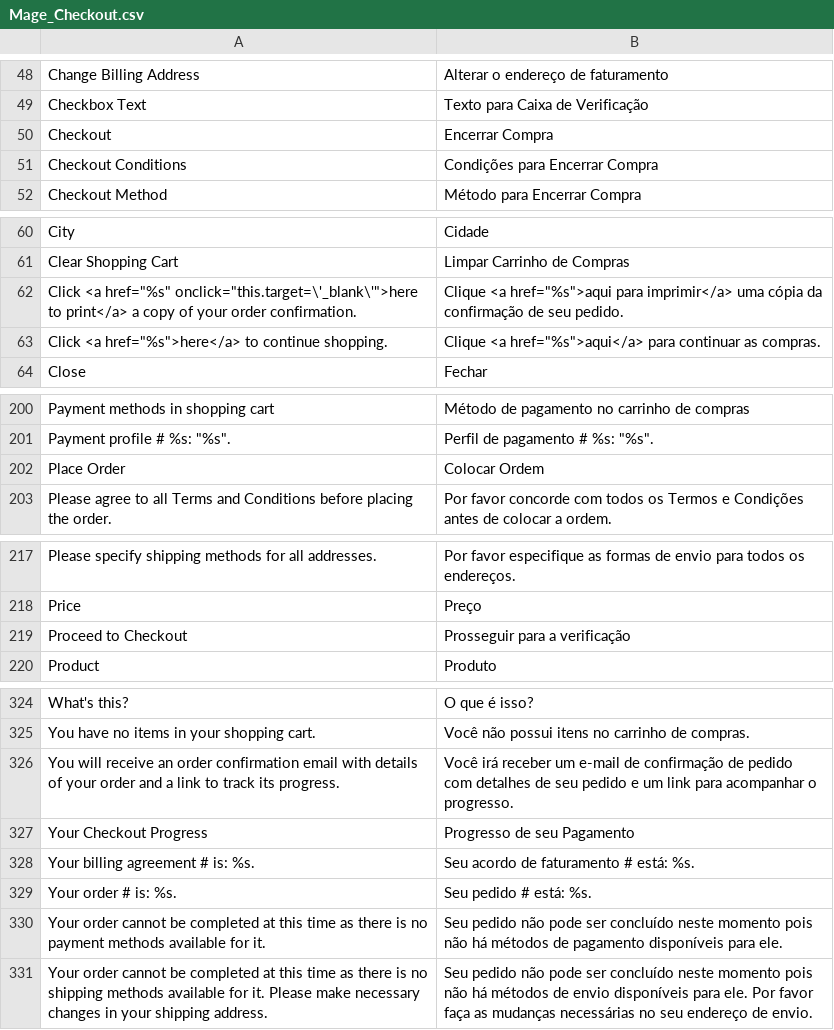
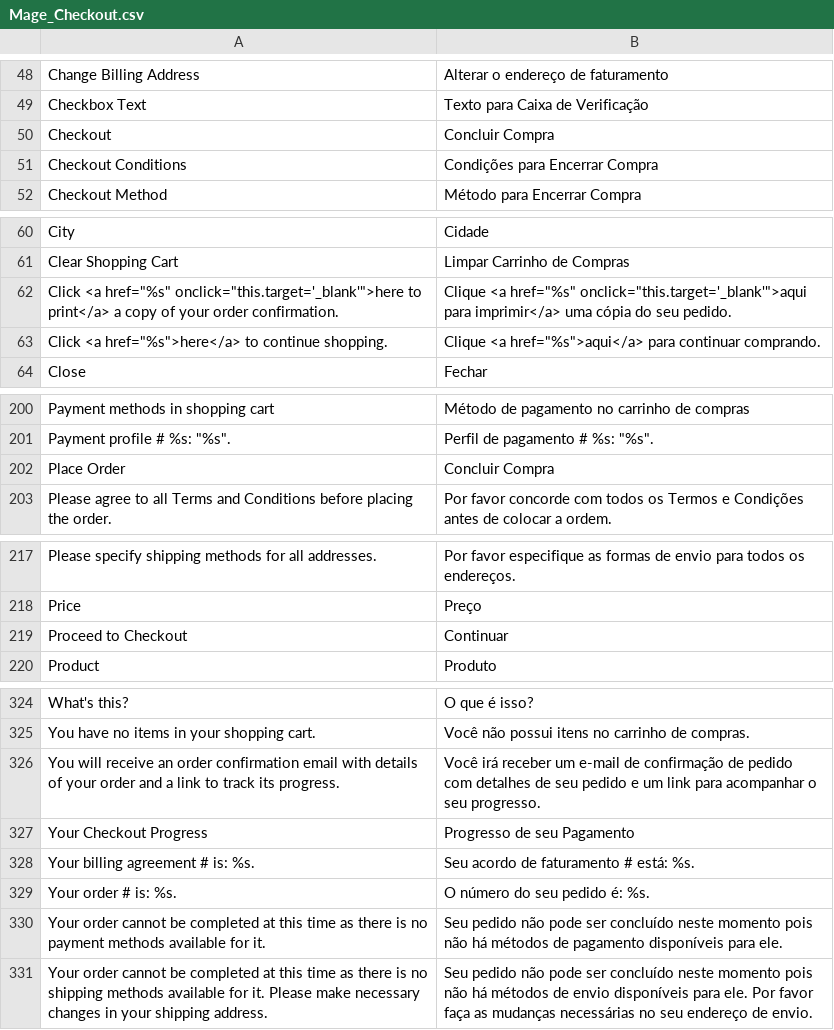
Before and after one commit to pablobender/magento-pt_BR-lang-pack, a CSV file: app/locale/pt_BR/Mage_Checkout.csv, drawn as a sheet; only a part is shown, gaps mark what is left out; the diff covers the shown part only.

Commit message:
melhoria na tradução de alguns termos do checkout

```diff
--- a/app/locale/pt_BR/Mage_Checkout.csv
+++ b/app/locale/pt_BR/Mage_Checkout.csv
@@ -49,3 +49,3 @@
 "Checkbox Text","Texto para Caixa de Verificação"
-"Checkout","Encerrar Compra"
+"Checkout","Concluir Compra"
 "Checkout Conditions","Condições para Encerrar Compra"
@@ -61,4 +61,4 @@
 "Clear Shopping Cart","Limpar Carrinho de Compras"
-"Click <a href=""%s"" onclick=""this.target=\'_blank\'"">here to print</a> a copy of your order confirmation.","Clique <a href=""%s"">aqui para imprimir</a> uma cópia da confirmação de seu pedido."
-"Click <a href=""%s"">here</a> to continue shopping.","Clique <a href=""%s"">aqui</a> para continuar as compras."
+"Click <a href=""%s"" onclick=""this.target='_blank'"">here to print</a> a copy of your order confirmation.","Clique <a href=""%s"" onclick=""this.target='_blank'"">aqui para imprimir</a> uma cópia do seu pedido."
+"Click <a href=""%s"">here</a> to continue shopping.","Clique <a href=""%s"">aqui</a> para continuar comprando."
 "Close","Fechar"
@@ -201,3 +201,3 @@
 "Payment profile # %s: ""%s"".","Perfil de pagamento # %s: ""%s""."
-"Place Order","Colocar Ordem"
+"Place Order","Concluir Compra"
 "Please agree to all Terms and Conditions before placing the order.","Por favor concorde com todos os Termos e Condições antes de colocar a ordem."
@@ -218,3 +218,3 @@
 "Price","Preço"
-"Proceed to Checkout","Prosseguir para a verificação"
+"Proceed to Checkout","Continuar"
 "Product","Produto"
@@ -325,6 +325,6 @@
 "You have no items in your shopping cart.","Você não possui itens no carrinho de compras."
-"You will receive an order confirmation email with details of your order and a link to track its progress.","Você irá receber um e-mail de confirmação de pedido com detalhes de seu pedido e um link para acompanhar o progresso."
+"You will receive an order confirmation email with details of your order and a link to track its progress.","Você irá receber um e-mail de confirmação de pedido com detalhes de seu pedido e um link para acompanhar o seu progresso."
 "Your Checkout Progress","Progresso de seu Pagamento"
 "Your billing agreement # is: %s.","Seu acordo de faturamento # está: %s."
-"Your order # is: %s.","Seu pedido # está: %s."
+"Your order # is: %s.","O número do seu pedido é: %s."
 "Your order cannot be completed at this time as there is no payment methods available for it.","Seu pedido não pode ser concluído neste momento pois não há métodos de pagamento disponíveis para ele."
```
Also changed, not shown: 1 edited cell elsewhere in this file.
